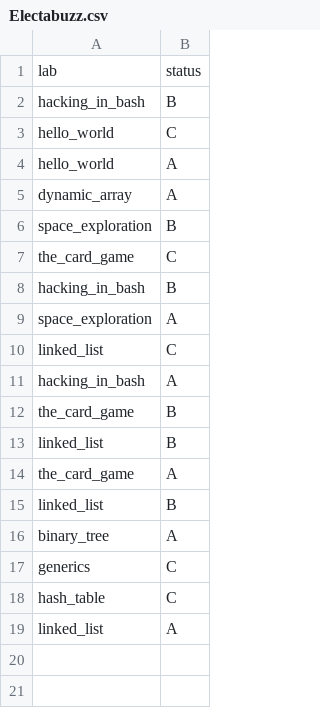
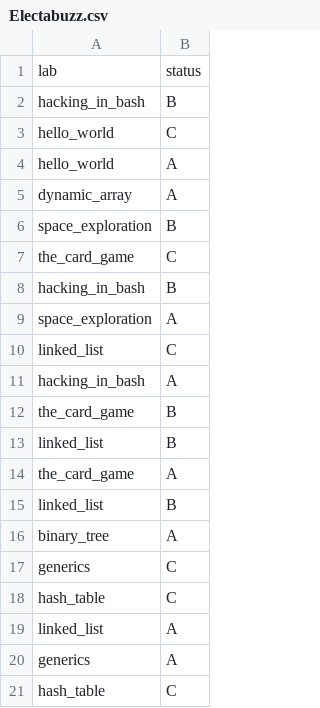
Before and after one commit to ptal/pf2-summer-2023, a CSV file: Electabuzz.csv, drawn as a sheet; the diff names each change by its address in the sheet, - before the commit and + after, or states it on an @@ line.

```diff
--- a/Electabuzz.csv
+++ b/Electabuzz.csv
+row 20: generics | A
+row 21: hash_table | C
```
Also changed, not shown: Golduck.csv, Kangaskhan.csv, 22 other files.
